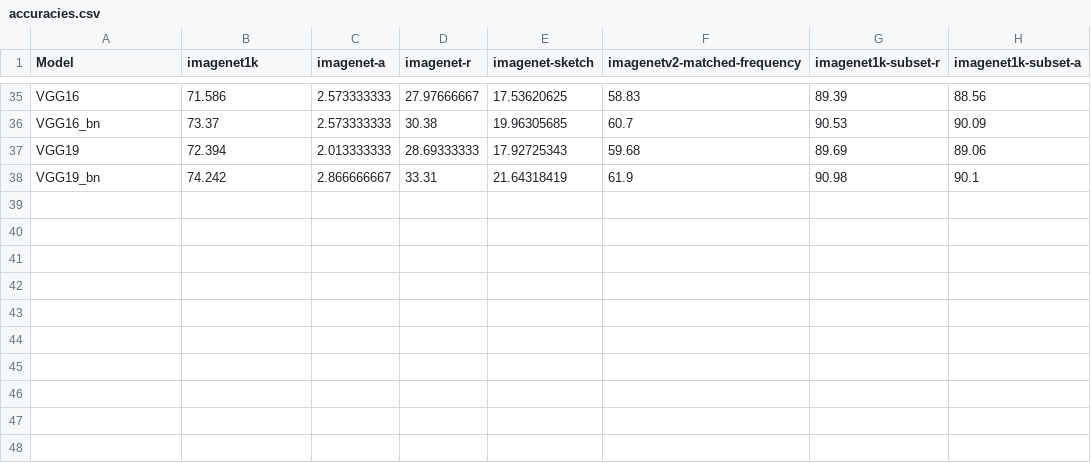
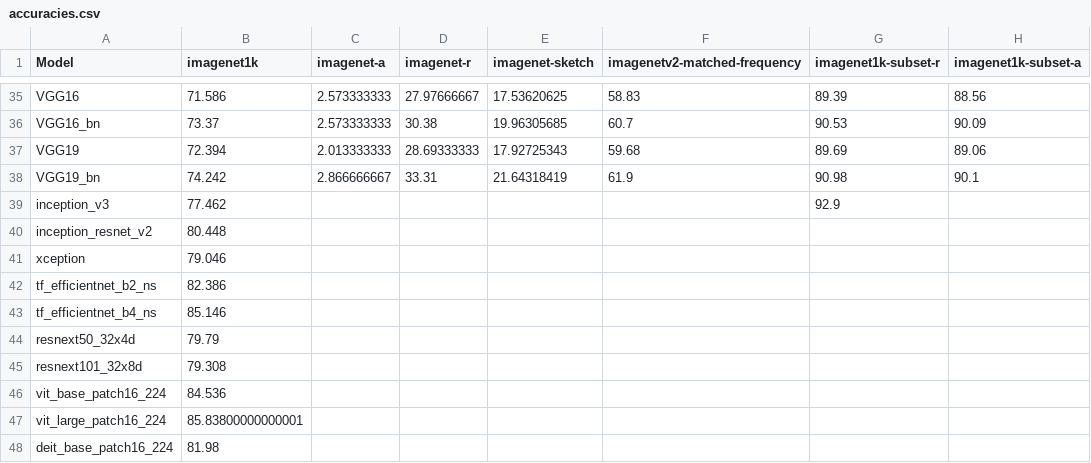
Before and after one commit to TrungDavidNguyen/RSA_EffectiveRobustness, a CSV file: results/accuracies.csv, drawn as a sheet; only a part is shown, gaps mark what is left out; the diff names each change by its address in the sheet, - before the commit and + after, or states it on an @@ line.

Commit message:
encoding update models

```diff
--- a/results/accuracies.csv
+++ b/results/accuracies.csv
+row 39: inception_v3 | 77.462 |  |  |  |  | 92.9
+row 40: inception_resnet_v2 | 80.448
+row 41: xception | 79.046
+row 42: tf_efficientnet_b2_ns | 82.386
+row 43: tf_efficientnet_b4_ns | 85.146
+row 44: resnext50_32x4d | 79.79
+row 45: resnext101_32x8d | 79.308
+row 46: vit_base_patch16_224 | 84.536
+row 47: vit_large_patch16_224 | 85.83800000000001
+row 48: deit_base_patch16_224 | 81.98
```
Also changed, not shown: 1 other file.
